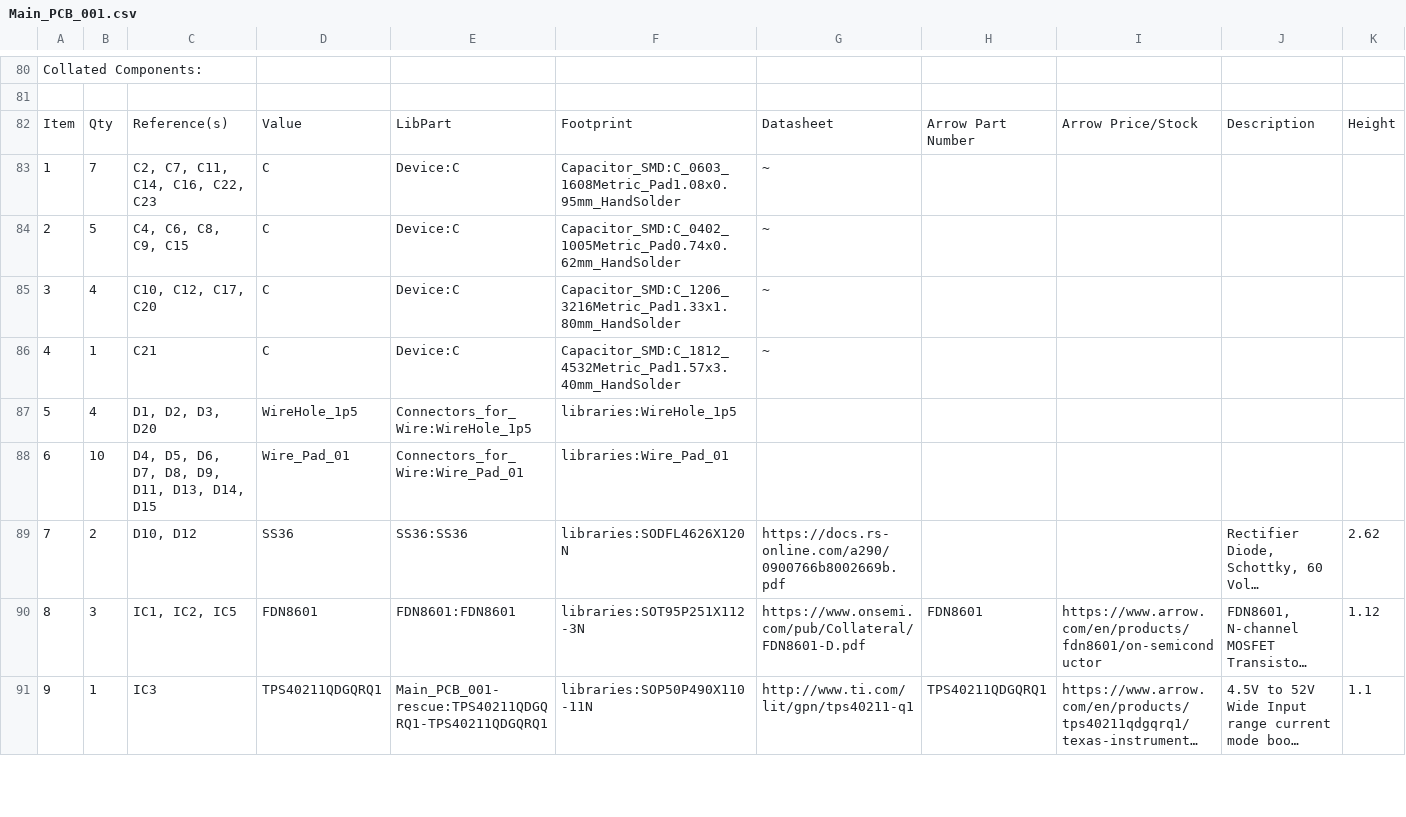
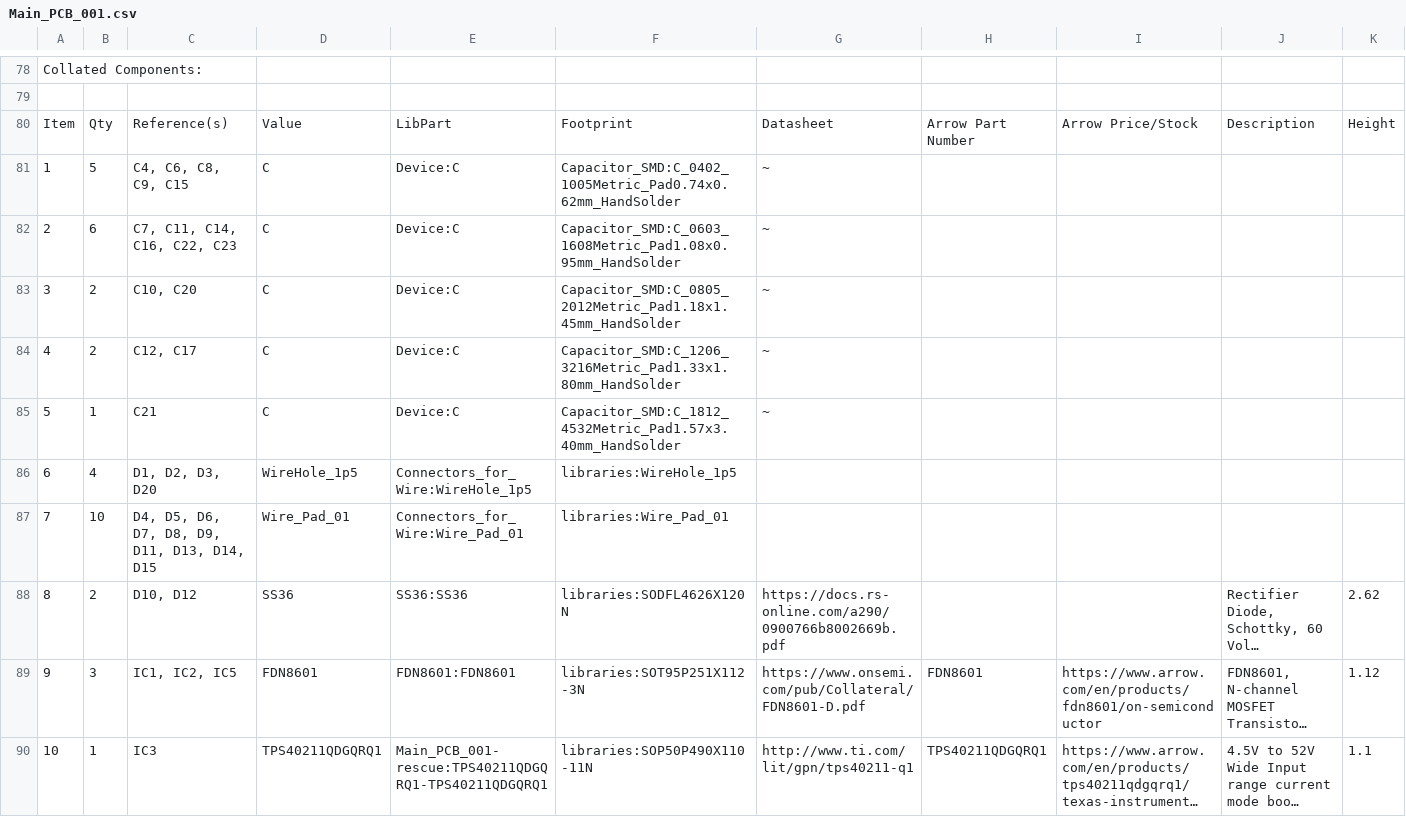
Before and after one commit to ZoAndr/BANO4, a CSV file: Main_PCB_001/Main_PCB_001.csv, drawn as a sheet; only a part is shown, gaps mark what is left out; long unchanged cells end in …; addresses are those after the commit; rows hold the shown columns only; the diff covers the shown part only; the diff names each change by its address in the sheet, - before the commit and + after, or states it on an @@ line.

```diff
--- a/Main_PCB_001/Main_PCB_001.csv
+++ b/Main_PCB_001/Main_PCB_001.csv
-B81: 7
+B81: 5
-C81: C2, C7, C11, C14, C16, C22, C23
+C81: C4, C6, C8, C9, C15
-F81: Capacitor_SMD:C_0603_1608Metric_Pad1.08x0.95mm_HandSolder
+F81: Capacitor_SMD:C_0402_1005Metric_Pad0.74x0.62mm_HandSolder
-B82: 5
+B82: 6
-C82: C4, C6, C8, C9, C15
+C82: C7, C11, C14, C16, C22, C23
-F82: Capacitor_SMD:C_0402_1005Metric_Pad0.74x0.62mm_HandSolder
+F82: Capacitor_SMD:C_0603_1608Metric_Pad1.08x0.95mm_HandSolder
-B83: 4
+B83: 2
-C83: C10, C12, C17, C20
+C83: C10, C20
-F83: Capacitor_SMD:C_1206_3216Metric_Pad1.33x1.80mm_HandSolder
+F83: Capacitor_SMD:C_0805_2012Metric_Pad1.18x1.45mm_HandSolder
-B84: 1
+B84: 2
-C84: C21
+C84: C12, C17
-F84: Capacitor_SMD:C_1812_4532Metric_Pad1.57x3.40mm_HandSolder
+F84: Capacitor_SMD:C_1206_3216Metric_Pad1.33x1.80mm_HandSolder
+row 85: 5 | 1 | C21 | C | Device:C | Capacitor_SMD:C_1812_4532Metric_Pad1.57x3.40mm_HandSolder | ~
-A86: 5
+A86: 6
-A87: 6
+A87: 7
-A88: 7
+A88: 8
-A89: 8
+A89: 9
-A90: 9
+A90: 10
```
Also changed, not shown: 2 added rows, 3 removed rows and 30 edited cells elsewhere in this file, 21 other files.
